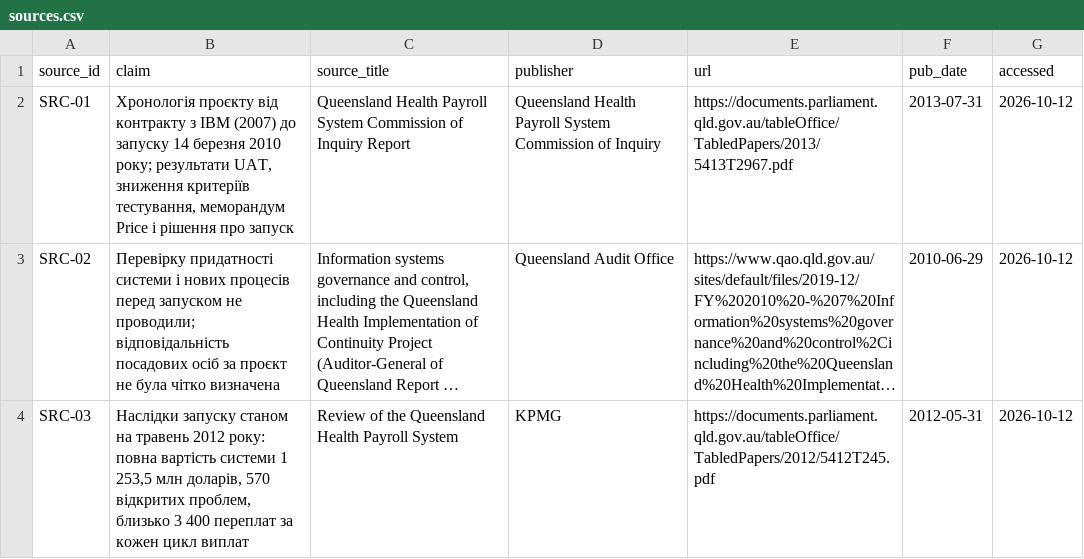
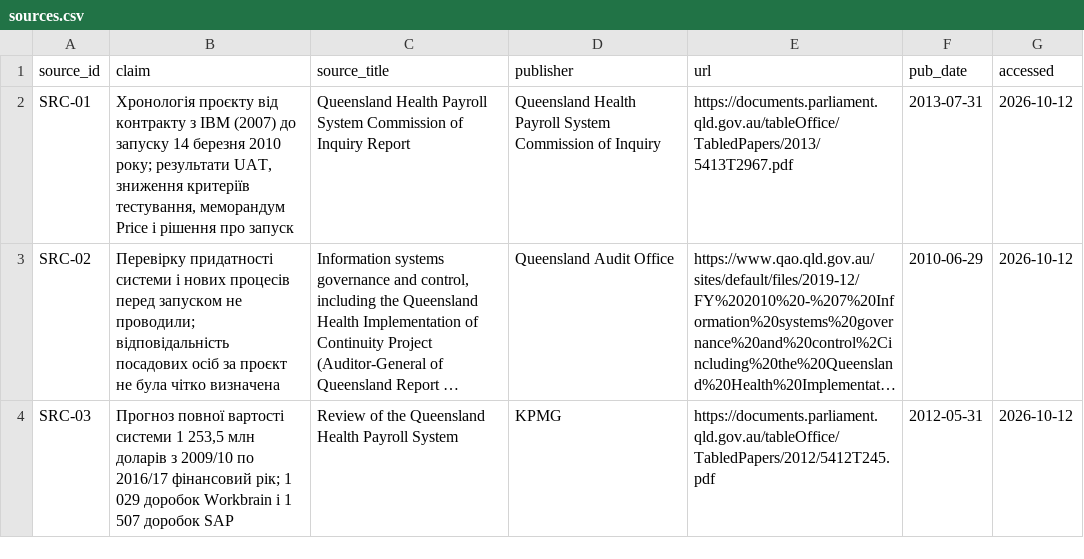
Before and after one commit to nrm-eng/pm-2026-kn42-nikitchuk, a CSV file: lr01_case/sources.csv, drawn as a sheet; long unchanged cells end in …; the diff names each change by its address in the sheet, - before the commit and + after, or states it on an @@ line.

Commit message:
Update sources.csv

```diff
--- a/lr01_case/sources.csv
+++ b/lr01_case/sources.csv
-B4 (claim): Наслідки запуску станом на травень 2012 року: повна вартість системи 1 253,5 млн доларів, 570 відкритих проблем, близько 3 400 переплат за кожен цикл виплат
+B4 (claim): Прогноз повної вартості системи 1 253,5 млн доларів з 2009/10 по 2016/17 фінансовий рік; 1 029 доробок Workbrain і 1 507 доробок SAP
```
